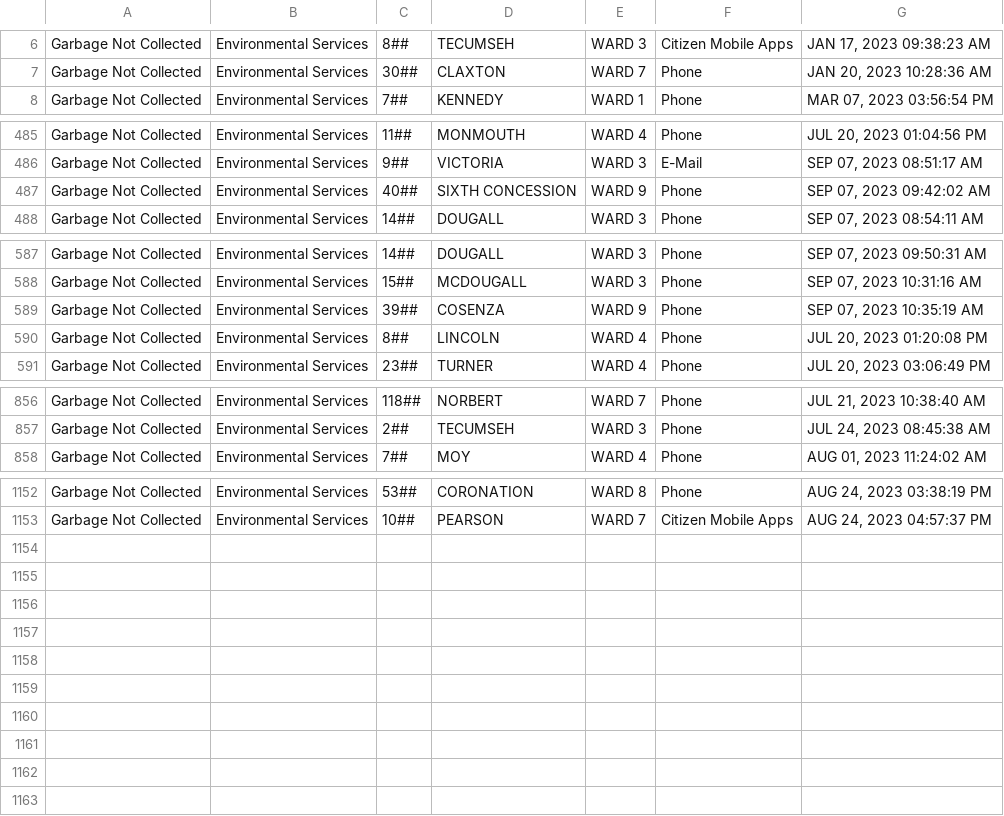
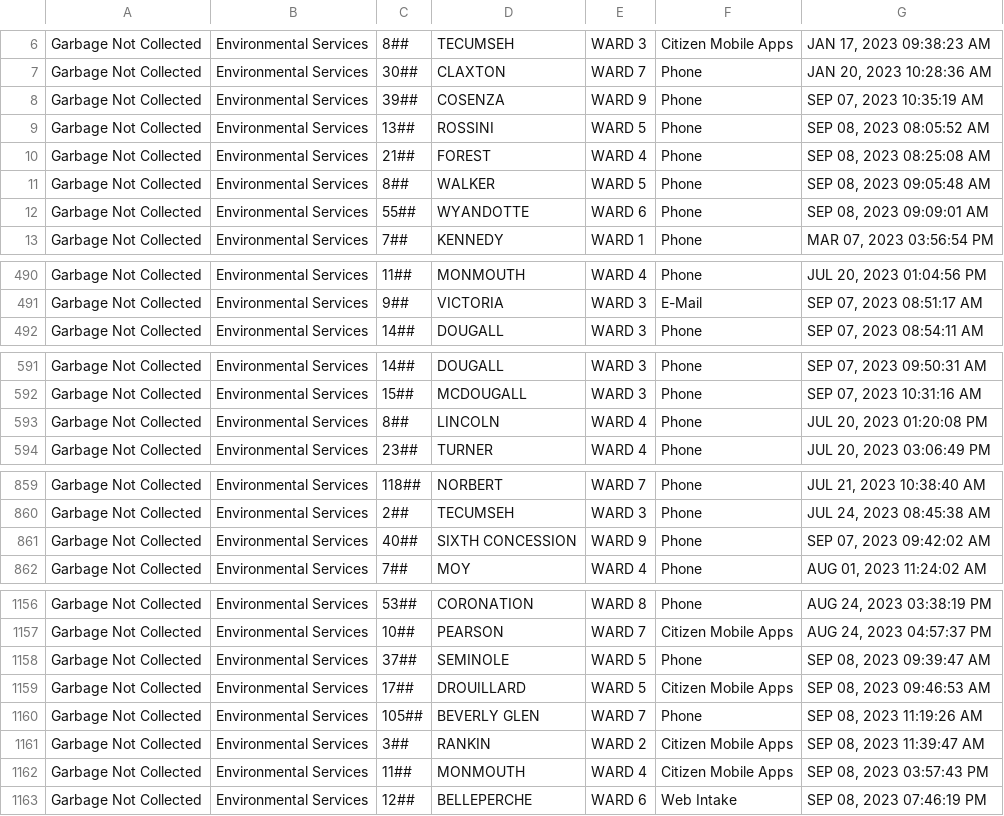
Before and after one commit to dntiontk/windsor-opendata, a CSV file: raw/garbage/Garbage_Not_Collected_YTD.csv, drawn as a sheet; only a part is shown, gaps mark what is left out.

```diff
--- a/raw/garbage/Garbage_Not_Collected_YTD.csv
+++ b/raw/garbage/Garbage_Not_Collected_YTD.csv
@@ -7,2 +7,7 @@
 "Garbage Not Collected","Environmental Services","30##","CLAXTON","WARD 7","Phone","JAN 20, 2023 10:28:36 AM"
+"Garbage Not Collected","Environmental Services","39##","COSENZA","WARD 9","Phone","SEP 07, 2023 10:35:19 AM"
+"Garbage Not Collected","Environmental Services","13##","ROSSINI","WARD 5","Phone","SEP 08, 2023 08:05:52 AM"
+"Garbage Not Collected","Environmental Services","21##","FOREST","WARD 4","Phone","SEP 08, 2023 08:25:08 AM"
+"Garbage Not Collected","Environmental Services","8##","WALKER","WARD 5","Phone","SEP 08, 2023 09:05:48 AM"
+"Garbage Not Collected","Environmental Services","55##","WYANDOTTE","WARD 6","Phone","SEP 08, 2023 09:09:01 AM"
 "Garbage Not Collected","Environmental Services","7##","KENNEDY","WARD 1","Phone","MAR 07, 2023 03:56:54 PM"
@@ -486,3 +491,2 @@
 "Garbage Not Collected","Environmental Services","9##","VICTORIA","WARD 3","E-Mail","SEP 07, 2023 08:51:17 AM"
-"Garbage Not Collected","Environmental Services","40##","SIXTH CONCESSION","WARD 9","Phone","SEP 07, 2023 09:42:02 AM"
 "Garbage Not Collected","Environmental Services","14##","DOUGALL","WARD 3","Phone","SEP 07, 2023 08:54:11 AM"
@@ -588,3 +592,2 @@
 "Garbage Not Collected","Environmental Services","15##","MCDOUGALL","WARD 3","Phone","SEP 07, 2023 10:31:16 AM"
-"Garbage Not Collected","Environmental Services","39##","COSENZA","WARD 9","Phone","SEP 07, 2023 10:35:19 AM"
 "Garbage Not Collected","Environmental Services","8##","LINCOLN","WARD 4","Phone","JUL 20, 2023 01:20:08 PM"
@@ -857,2 +860,3 @@
 "Garbage Not Collected","Environmental Services","2##","TECUMSEH","WARD 3","Phone","JUL 24, 2023 08:45:38 AM"
+"Garbage Not Collected","Environmental Services","40##","SIXTH CONCESSION","WARD 9","Phone","SEP 07, 2023 09:42:02 AM"
 "Garbage Not Collected","Environmental Services","7##","MOY","WARD 4","Phone","AUG 01, 2023 11:24:02 AM"
@@ -1153 +1157,7 @@
 "Garbage Not Collected","Environmental Services","10##","PEARSON","WARD 7","Citizen Mobile Apps","AUG 24, 2023 04:57:37 PM"
+"Garbage Not Collected","Environmental Services","37##","SEMINOLE","WARD 5","Phone","SEP 08, 2023 09:39:47 AM"
+"Garbage Not Collected","Environmental Services","17##","DROUILLARD","WARD 5","Citizen Mobile Apps","SEP 08, 2023 09:46:53 AM"
+"Garbage Not Collected","Environmental Services","105##","BEVERLY GLEN","WARD 7","Phone","SEP 08, 2023 11:19:26 AM"
+"Garbage Not Collected","Environmental Services","3##","RANKIN","WARD 2","Citizen Mobile Apps","SEP 08, 2023 11:39:47 AM"
+"Garbage Not Collected","Environmental Services","11##","MONMOUTH","WARD 4","Citizen Mobile Apps","SEP 08, 2023 03:57:43 PM"
+"Garbage Not Collected","Environmental Services","12##","BELLEPERCHE","WARD 6","Web Intake","SEP 08, 2023 07:46:19 PM"
```
Also changed, not shown: raw/recycling/Recycling_Not_Collected_YTD.csv, raw/rodent-extermination/Rodent_Extermination_YTD.csv, 13 other files.
